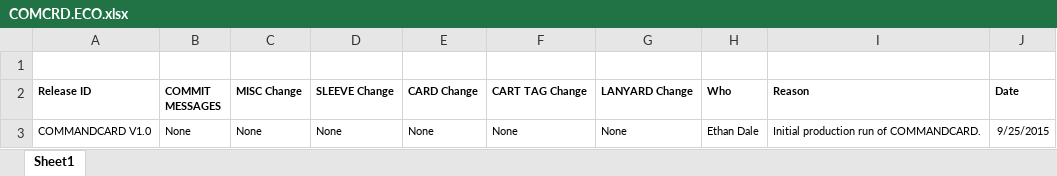
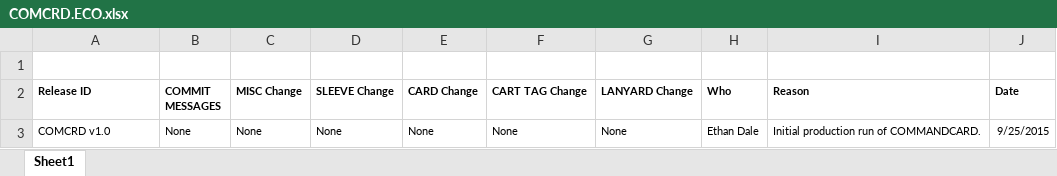
Before and after one commit to codeshelf/COMCRD, an Excel workbook: COMCRD.ECO.xlsx, sheet Sheet1, drawn as a sheet; values as stored, in another font and other column widths than the file's, no borders; the diff names each change by its address in the sheet, - before the commit and + after, or states it on an @@ line.

```diff
--- a/COMCRD.ECO.xlsx (sheet Sheet1)
+++ b/COMCRD.ECO.xlsx (sheet Sheet1)
-A3 (Release ID): COMMANDCARD V1.0
+A3 (Release ID): COMCRD v1.0
```
Also changed, not shown: COMCRD.BOM.xlsx.
